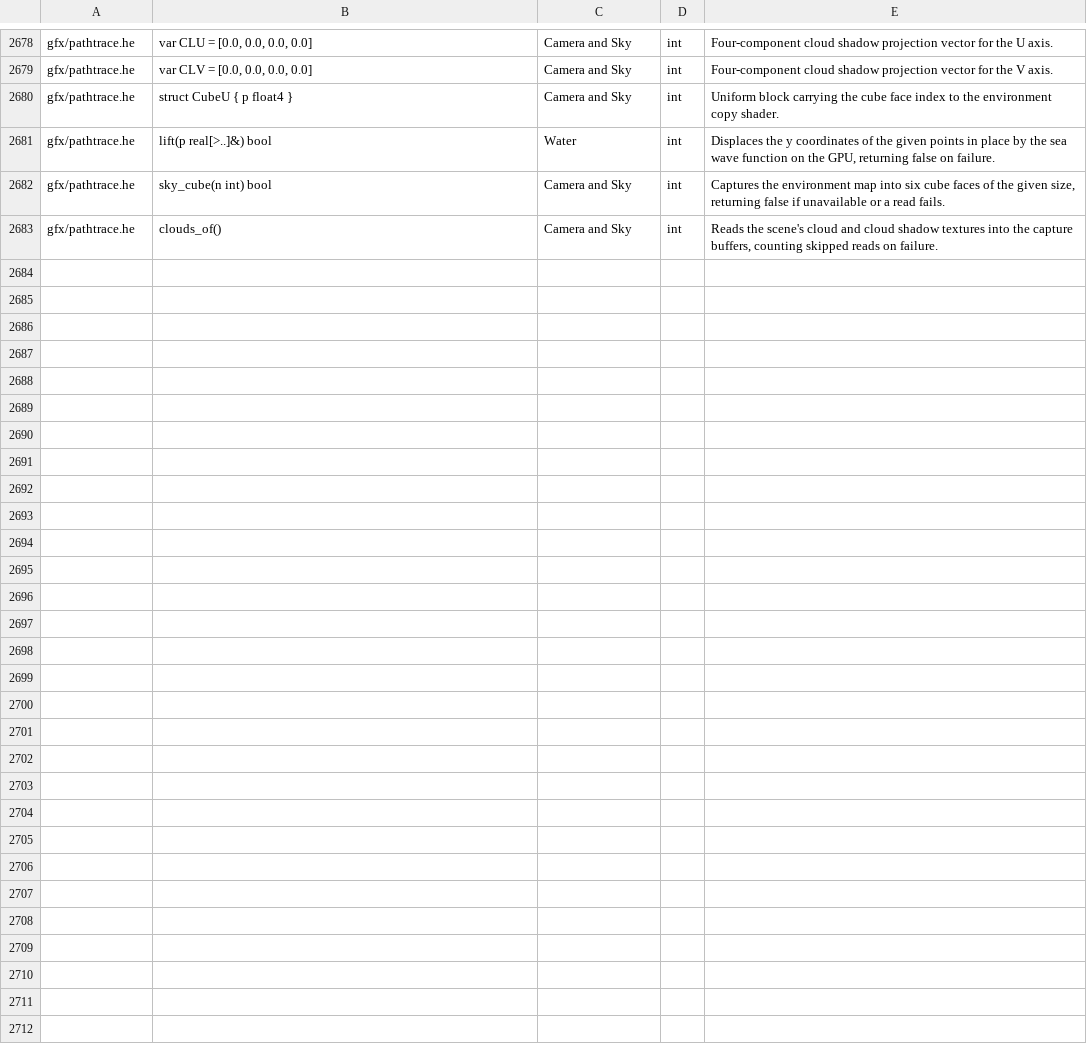
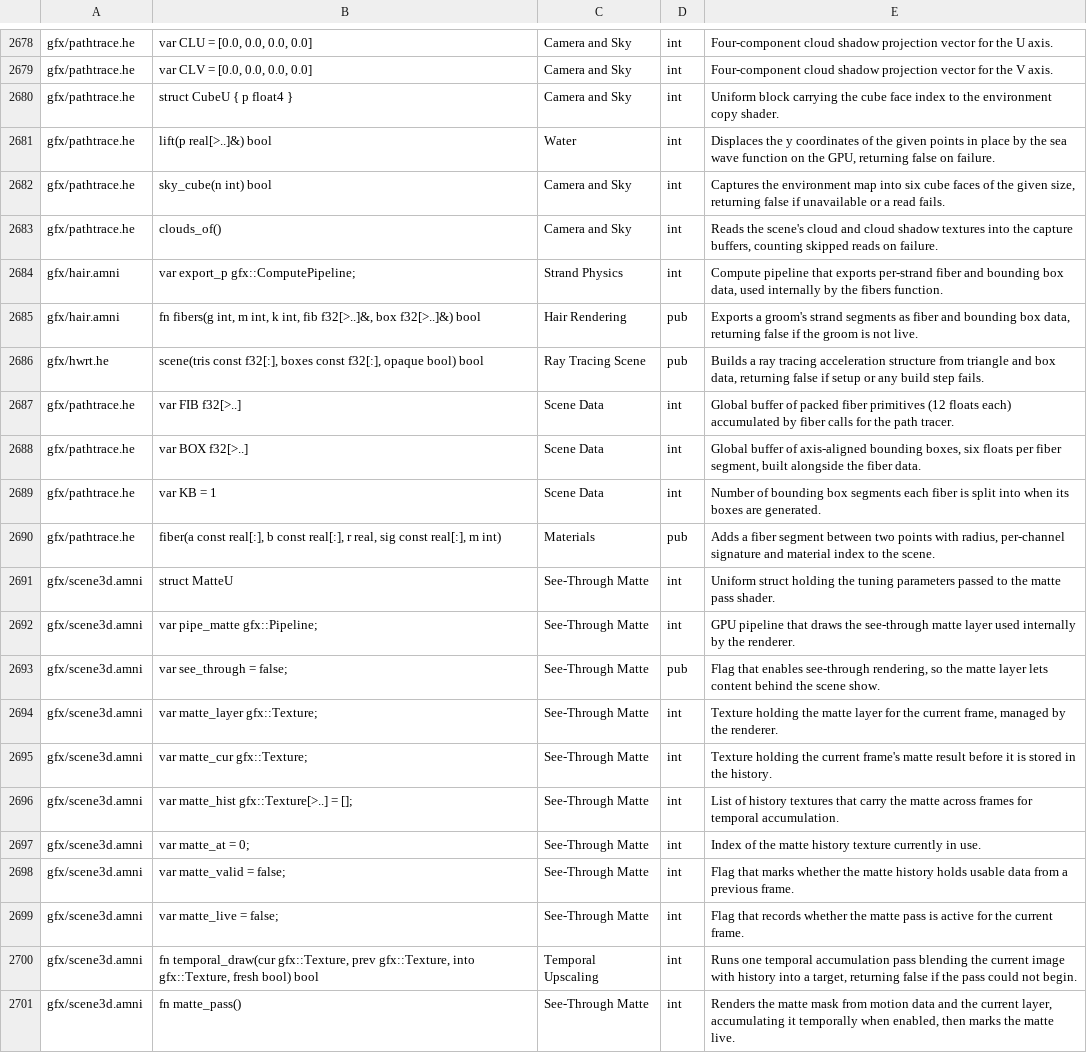
Before and after one commit to Amnibro/gold, a TSV file: tools/apilib/data/desc.0.tsv, drawn as a sheet; only a part is shown, gaps mark what is left out; the diff names each change by its address in the sheet, - before the commit and + after, or states it on an @@ line.

```diff
--- a/tools/apilib/data/desc.0.tsv
+++ b/tools/apilib/data/desc.0.tsv
+row 2684: gfx/hair.amni | var export_p gfx::ComputePipeline; | Strand Physics | int | Compute pipeline that exports per-strand fiber and bounding box data, used internally by the fibers function.
+row 2685: gfx/hair.amni | fn fibers(g int, m int, k int, fib f32[>..]&, box f32[>..]&) bool | Hair Rendering | pub | Exports a groom's strand segments as fiber and bounding box data, returning false if the groom is not live.
+row 2686: gfx/hwrt.he | scene(tris const f32[:], boxes const f32[:], opaque bool) bool | Ray Tracing Scene | pub | Builds a ray tracing acceleration structure from triangle and box data, returning false if setup or any build step fails.
+row 2687: gfx/pathtrace.he | var FIB f32[>..] | Scene Data | int | Global buffer of packed fiber primitives (12 floats each) accumulated by fiber calls for the path tracer.
+row 2688: gfx/pathtrace.he | var BOX f32[>..] | Scene Data | int | Global buffer of axis-aligned bounding boxes, six floats per fiber segment, built alongside the fiber data.
+row 2689: gfx/pathtrace.he | var KB = 1 | Scene Data | int | Number of bounding box segments each fiber is split into when its boxes are generated.
+row 2690: gfx/pathtrace.he | fiber(a const real[:], b const real[:], r real, sig const real[:], m int) | Materials | pub | Adds a fiber segment between two points with radius, per-channel signature and material index to the scene.
+row 2691: gfx/scene3d.amni | struct MatteU | See-Through Matte | int | Uniform struct holding the tuning parameters passed to the matte pass shader.
+row 2692: gfx/scene3d.amni | var pipe_matte gfx::Pipeline; | See-Through Matte | int | GPU pipeline that draws the see-through matte layer used internally by the renderer.
+row 2693: gfx/scene3d.amni | var see_through = false; | See-Through Matte | pub | Flag that enables see-through rendering, so the matte layer lets content behind the scene show.
+row 2694: gfx/scene3d.amni | var matte_layer gfx::Texture; | See-Through Matte | int | Texture holding the matte layer for the current frame, managed by the renderer.
+row 2695: gfx/scene3d.amni | var matte_cur gfx::Texture; | See-Through Matte | int | Texture holding the current frame's matte result before it is stored in the history.
+row 2696: gfx/scene3d.amni | var matte_hist gfx::Texture[>..] = []; | See-Through Matte | int | List of history textures that carry the matte across frames for temporal accumulation.
+row 2697: gfx/scene3d.amni | var matte_at = 0; | See-Through Matte | int | Index of the matte history texture currently in use.
+row 2698: gfx/scene3d.amni | var matte_valid = false; | See-Through Matte | int | Flag that marks whether the matte history holds usable data from a previous frame.
+row 2699: gfx/scene3d.amni | var matte_live = false; | See-Through Matte | int | Flag that records whether the matte pass is active for the current frame.
+row 2700: gfx/scene3d.amni | fn temporal_draw(cur gfx::Texture, prev gfx::Texture, into gfx::Texture, fresh bool) bool | Temporal Upscaling | int | Runs one temporal accumulation pass blending the current image with history into a target, returning false if the pass could not begin.
+row 2701: gfx/scene3d.amni | fn matte_pass() | See-Through Matte | int | Renders the matte mask from motion data and the current layer, accumulating it temporally when enabled, then marks the matte live.
```
Also changed, not shown: packs/std/api.tsv, tools/apilib/data/api.tsv, 3 other files.
